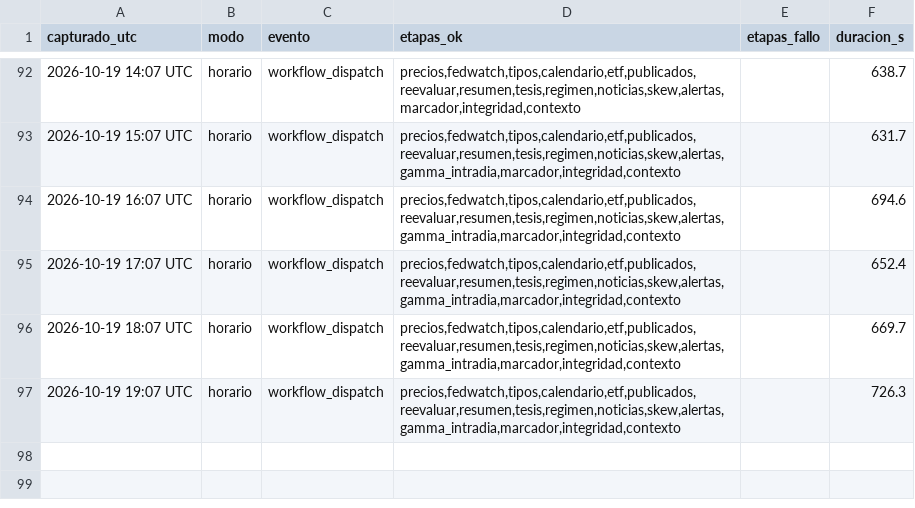
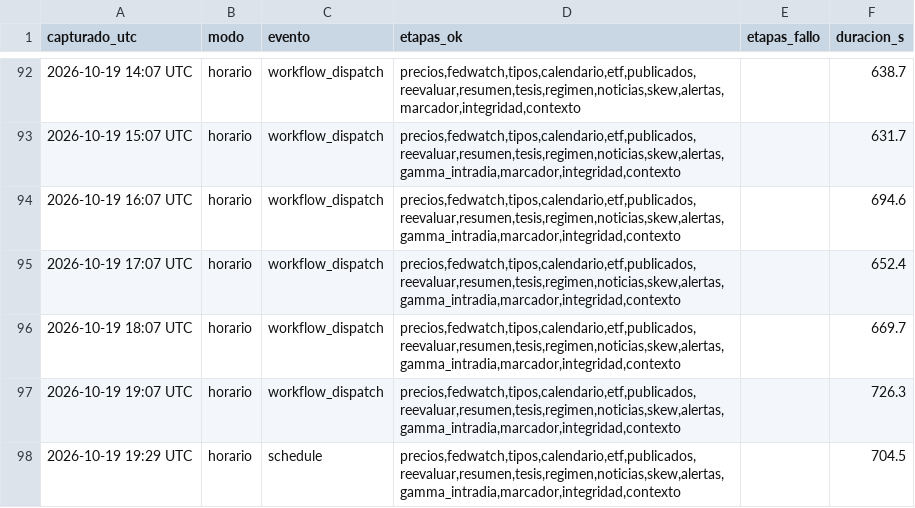
Before and after one commit to komonartisans-ops/nexora-terminal, a CSV file: data/ejecuciones.csv, drawn as a sheet; only a part is shown, gaps mark what is left out.

```diff
--- a/data/ejecuciones.csv
+++ b/data/ejecuciones.csv
@@ -97 +97,2 @@ capturado_utc,modo,evento,etapas_ok,etapas_fallo,duracion_s
 2026-10-19 19:07 UTC,horario,workflow_dispatch,"precios,fedwatch,tipos,calendario,etf,publicados,reevaluar,resumen,tesis,regimen,noticias,skew,alertas,gamma_intradia,marcador,integridad,contexto",,726.3
+2026-10-19 19:29 UTC,horario,schedule,"precios,fedwatch,tipos,calendario,etf,publicados,reevaluar,resumen,tesis,regimen,noticias,skew,alertas,gamma_intradia,marcador,integridad,contexto",,704.5
```
Also changed, not shown: data/historico_fedwatch.csv, data/historico_precios.csv, 27 other files.
